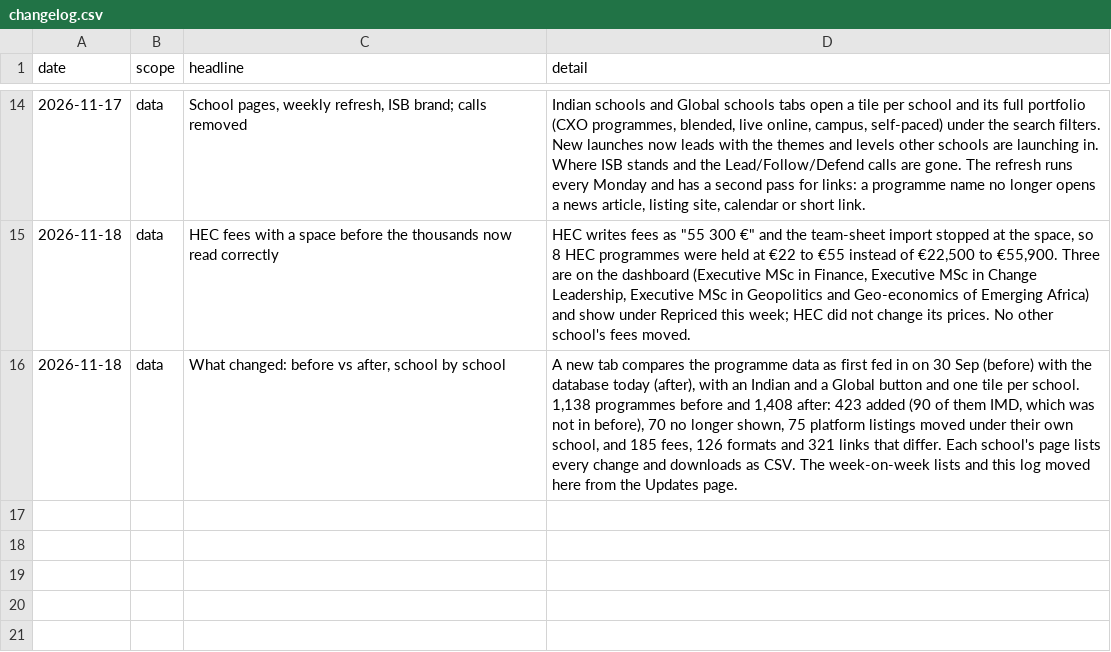
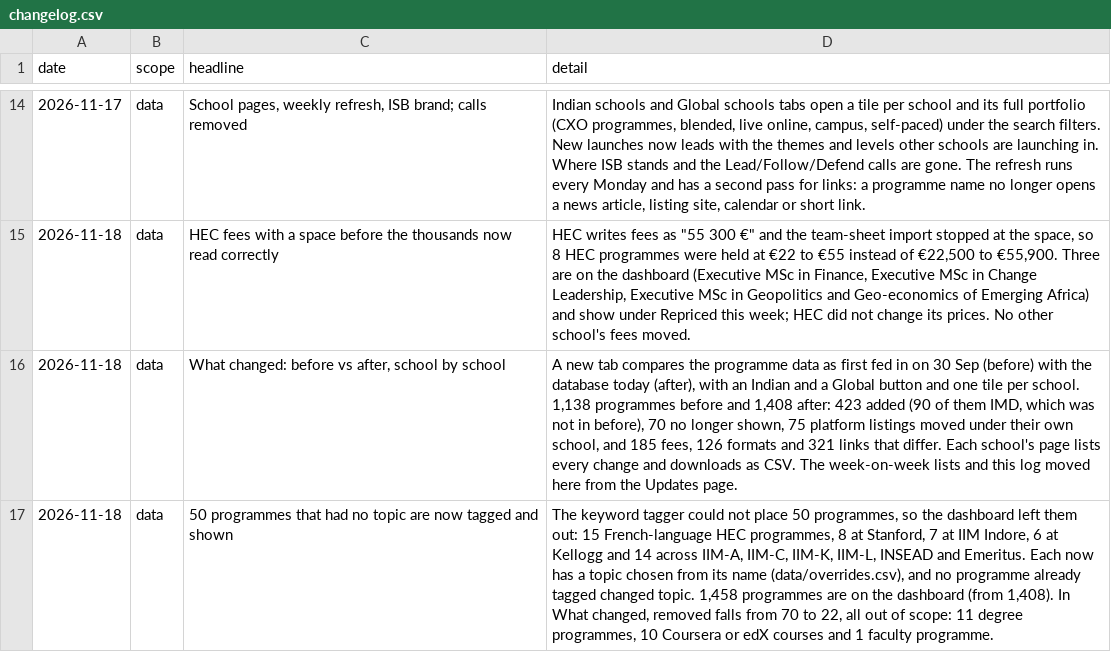
Before and after one commit to sumanthvedala/isb-execed-market, a CSV file: data/changelog.csv, drawn as a sheet; only a part is shown, gaps mark what is left out; the diff names each change by its address in the sheet, - before the commit and + after, or states it on an @@ line.

```diff
--- a/data/changelog.csv
+++ b/data/changelog.csv
+row 17: 2026-11-18 | data | 50 programmes that had no topic are now tagged and shown | The keyword tagger could not place 50 programmes, so the dashboard left them out: 15 French-language HEC programmes, 8 at Stanford, 7 at IIM Indore, 6 at Kellogg and 14 across IIM-A, IIM-C, IIM-K, IIM-L, INSEAD and Emeritus. Each now has a topic chosen from its name (data/overrides.csv), and no programme already tagged changed topic. 1,458 programmes are on the dashboard (from 1,408). In What changed, removed falls from 70 to 22, all out of scope: 11 degree programmes, 10 Coursera or edX courses and 1 faculty programme.
```
Also changed, not shown: outputs/gap_register.csv, outputs/matrix_theme_by_school.csv, 11 other files.
